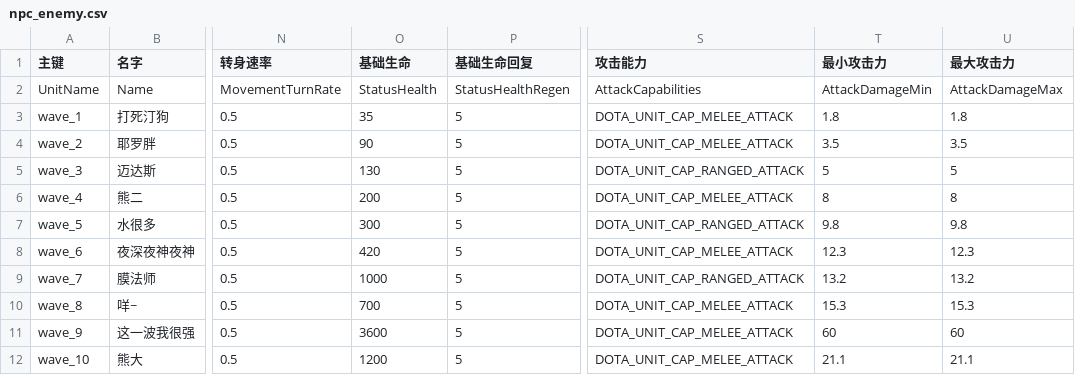
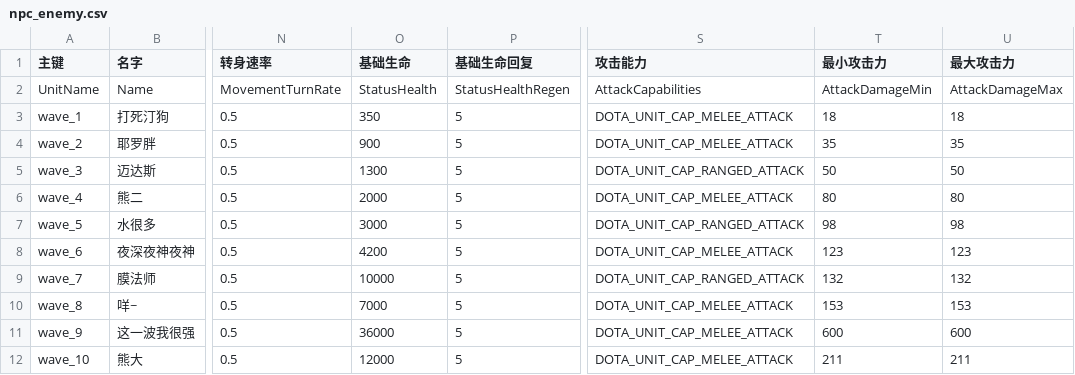
Before and after one commit to BigCiba/GuardingAthena, a CSV file: design/4_kv配置表/npc_enemy.csv, drawn as a sheet; only a part is shown, gaps mark what is left out; the diff covers the shown part only; the diff names each change by its address in the sheet, - before the commit and + after, or states it on an @@ line.

```diff
--- a/design/4_kv配置表/npc_enemy.csv
+++ b/design/4_kv配置表/npc_enemy.csv
-O3 (基础生命): 35
+O3 (基础生命): 350
-T3 (最小攻击力): 1.8
+T3 (最小攻击力): 18
-U3 (最大攻击力): 1.8
+U3 (最大攻击力): 18
-O4 (基础生命): 90
+O4 (基础生命): 900
-T4 (最小攻击力): 3.5
+T4 (最小攻击力): 35
-U4 (最大攻击力): 3.5
+U4 (最大攻击力): 35
-O5 (基础生命): 130
+O5 (基础生命): 1300
-T5 (最小攻击力): 5
+T5 (最小攻击力): 50
-U5 (最大攻击力): 5
+U5 (最大攻击力): 50
-O6 (基础生命): 200
+O6 (基础生命): 2000
-T6 (最小攻击力): 8
+T6 (最小攻击力): 80
-U6 (最大攻击力): 8
+U6 (最大攻击力): 80
-O7 (基础生命): 300
+O7 (基础生命): 3000
-T7 (最小攻击力): 9.8
+T7 (最小攻击力): 98
-U7 (最大攻击力): 9.8
+U7 (最大攻击力): 98
-O8 (基础生命): 420
+O8 (基础生命): 4200
-T8 (最小攻击力): 12.3
+T8 (最小攻击力): 123
-U8 (最大攻击力): 12.3
+U8 (最大攻击力): 123
-O9 (基础生命): 1000
+O9 (基础生命): 10000
-T9 (最小攻击力): 13.2
+T9 (最小攻击力): 132
-U9 (最大攻击力): 13.2
+U9 (最大攻击力): 132
-O10 (基础生命): 700
+O10 (基础生命): 7000
-T10 (最小攻击力): 15.3
+T10 (最小攻击力): 153
-U10 (最大攻击力): 15.3
+U10 (最大攻击力): 153
-O11 (基础生命): 3600
+O11 (基础生命): 36000
-T11 (最小攻击力): 60
+T11 (最小攻击力): 600
-U11 (最大攻击力): 60
+U11 (最大攻击力): 600
-O12 (基础生命): 1200
+O12 (基础生命): 12000
-T12 (最小攻击力): 21.1
+T12 (最小攻击力): 211
-U12 (最大攻击力): 21.1
+U12 (最大攻击力): 211
```
Also changed, not shown: 120 edited cells elsewhere in this file, 13 other files.
